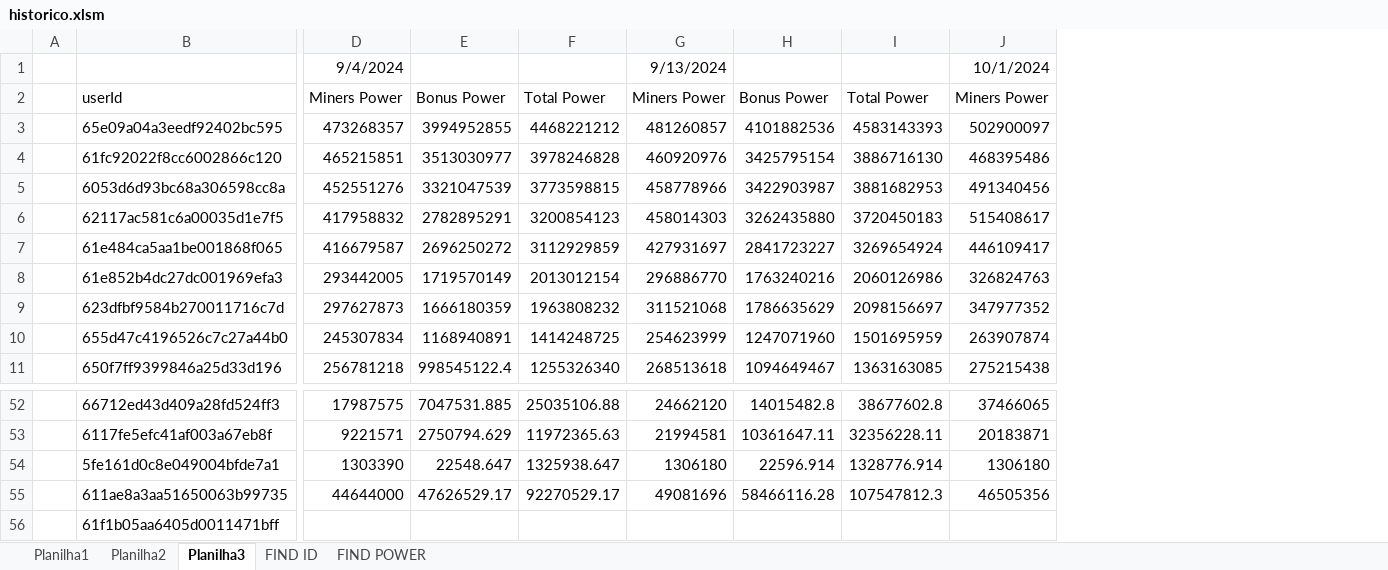
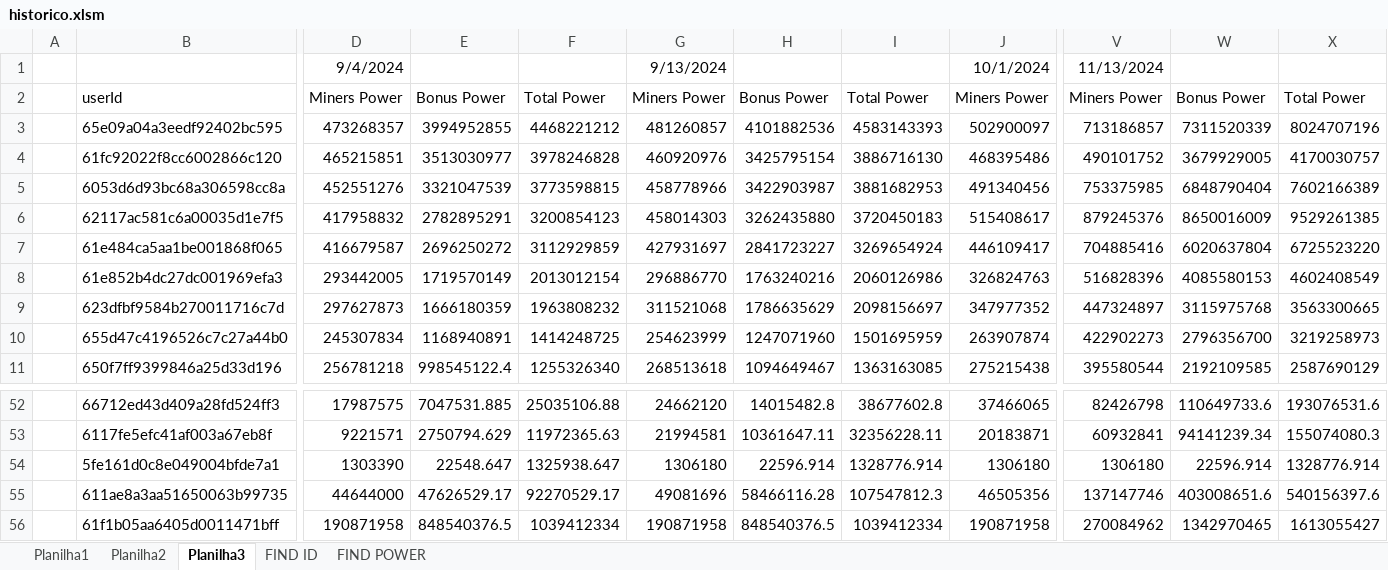
Before and after one commit to rk-fox/rk-fox.github.io, an Excel workbook: ranking/historico.xlsm, sheet Planilha3, drawn as a sheet; only a part is shown, gaps mark what is left out; values as stored, in another font and other column widths than the file's, no borders; charts and pictures not drawn; the diff covers the shown part only; the diff names each change by its address in the sheet, - before the commit and + after, or states it on an @@ line.

Commit message:
Add files via upload

```diff
--- a/ranking/historico.xlsm (sheet Planilha3)
+++ b/ranking/historico.xlsm (sheet Planilha3)
+column V, rows 1-11: 11/13/2024 | Miners Power | 713186857 | 490101752 | 753375985 | 879245376 | 704885416 | 516828396 | 447324897 | 422902273 | 395580544; rows 52-56: 82426798 | 60932841 | 1306180 | 137147746 | 270084962
+column W, rows 2-11: Bonus Power | 7311520339 | 3679929005 | 6848790404 | 8650016009 | 6020637804 | 4085580153 | 3115975768 | 2796356700 | 2192109585; rows 52-56: 110649733.6 | 94141239.34 | 22596.914 | 403008651.6 | 1342970465
+column X, rows 2-11: Total Power | 8024707196 | 4170030757 | 7602166389 | 9529261385 | 6725523220 | 4602408549 | 3563300665 | 3219258973 | 2587690129; rows 52-56: 193076531.6 | 155074080.3 | 1328776.914 | 540156397.6 | 1613055427
-D56: (empty)
+D56: 190871958
-E56: (empty)
+E56: 848540376.5
-F56: (empty)
+F56: 1039412334
-G56: (empty)
+G56: 190871958
-H56: (empty)
+H56: 848540376.5
-I56: (empty)
+I56: 1039412334
-J56: (empty)
+J56: 190871958
```
Also changed, not shown: 5 edited cells elsewhere in this sheet.
